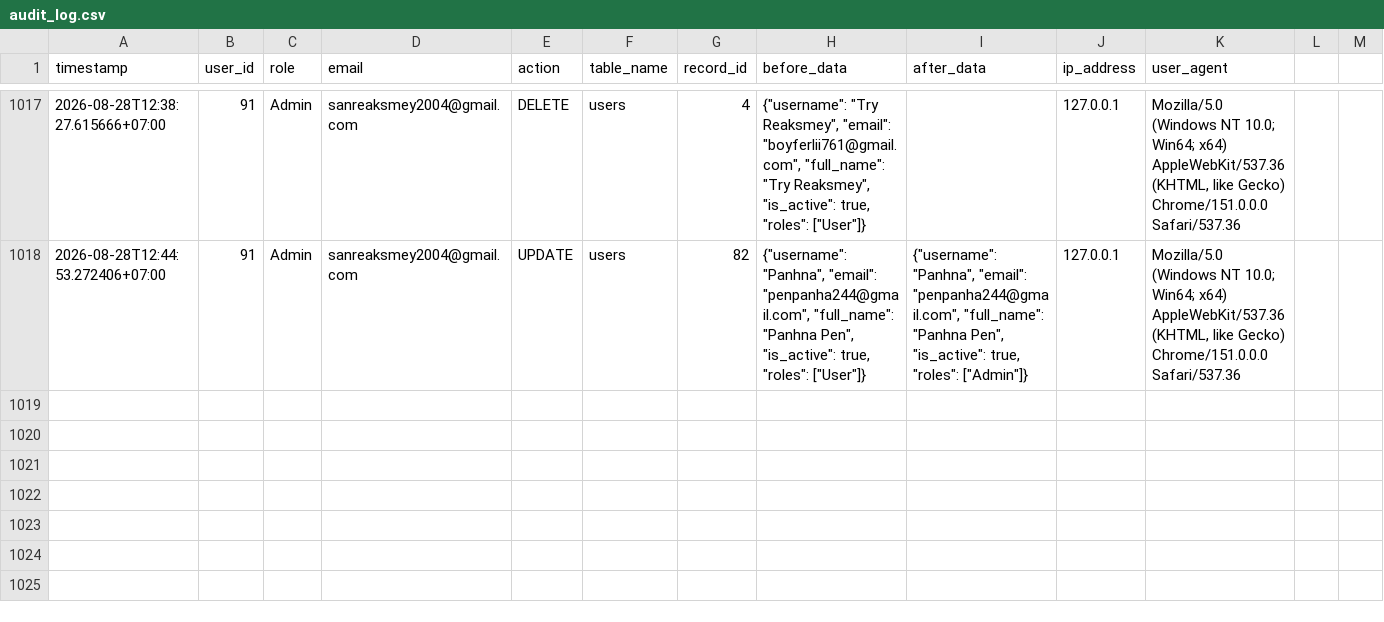
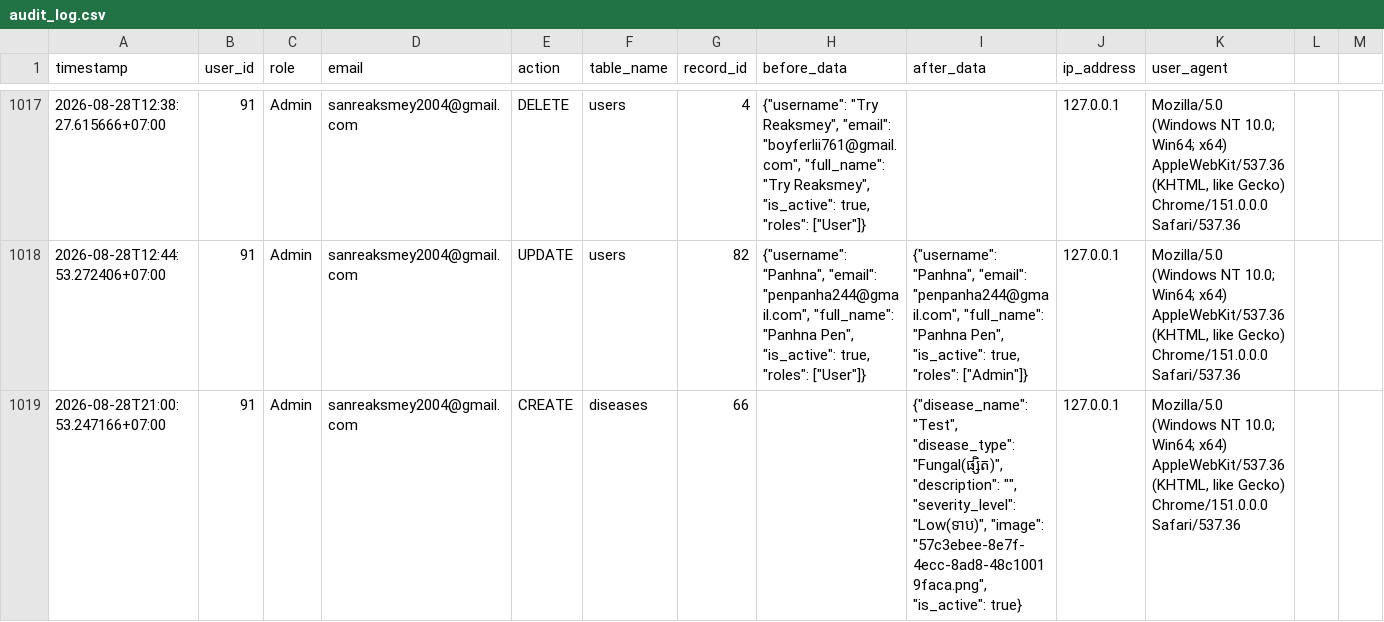
Before and after one commit to smey-coder/Flask-Framework_Diagnosis-of-rice-disease_MySQL, a CSV file: app/audit_logs/audit_log.csv, drawn as a sheet; only a part is shown, gaps mark what is left out; rows hold the shown columns only; the diff names each change by its address in the sheet, - before the commit and + after, or states it on an @@ line.

```diff
--- a/app/audit_logs/audit_log.csv
+++ b/app/audit_logs/audit_log.csv
+row 1019: 2026-08-28T21:00:53.247166+07:00 | 91 | Admin | sanreaksmey2004@gmail.com | CREATE | diseases | 66 |  | {"disease_name": "Test", "disease_type": "Fungal(ផ្សិត)", "description": "", "severity_level": "Low(ទាប)", "image": "57c3ebee-8e7f-4ecc-8ad8-48c10019faca.png", "is_active": true} | 127.0.0.1 | Mozilla/5.0 (Windows NT 10.0; Win64; x64) AppleWebKit/537.36 (KHTML, like Gecko) Chrome/151.0.0.0 Safari/537.36
```
Also changed, not shown: 5 other files.
